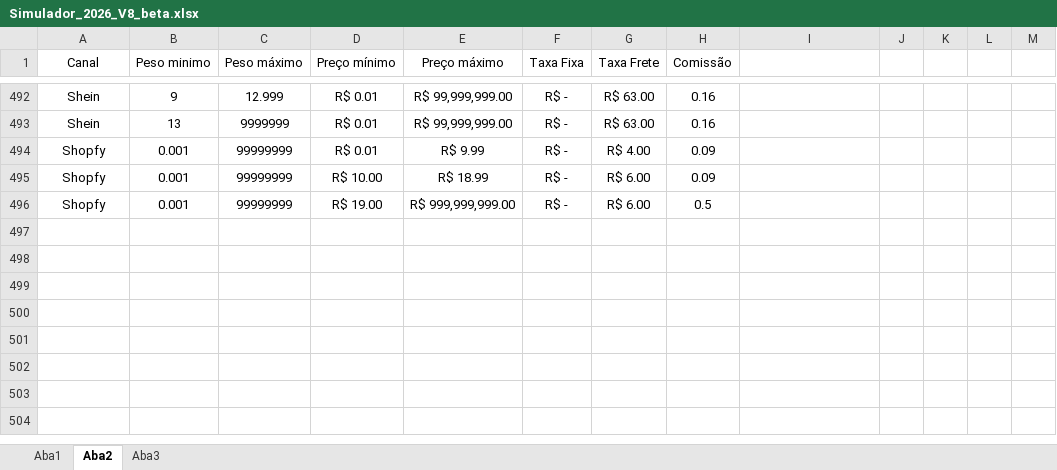
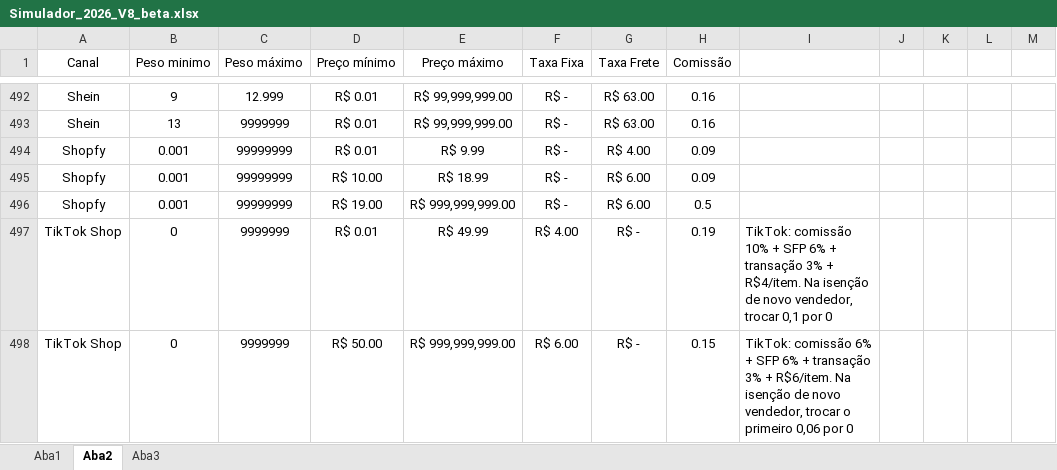
Before and after one commit to fabiohideki08-beep/shinsei_pricing, an Excel workbook: Simulador_2026_V8_beta.xlsx, sheet Aba2, drawn as a sheet; only a part is shown, gaps mark what is left out; values as stored, in another font and other column widths than the file's, no borders; the diff names each change by its address in the sheet, - before the commit and + after, or states it on an @@ line.

```diff
--- a/Simulador_2026_V8_beta.xlsx (sheet Aba2)
+++ b/Simulador_2026_V8_beta.xlsx (sheet Aba2)
+row 497: TikTok Shop | 0 | 9999999 | R$ 0.01 | R$ 49.99 | R$ 4.00 | R$ - | 0.19 | TikTok: comissão 10% + SFP 6% + transação 3% + R$4/item. Na isenção de novo vendedor, trocar 0,1 por 0
+row 498: TikTok Shop | 0 | 9999999 | R$ 50.00 | R$ 999,999,999.00 | R$ 6.00 | R$ - | 0.15 | TikTok: comissão 6% + SFP 6% + transação 3% + R$6/item. Na isenção de novo vendedor, trocar o primeiro 0,06 por 0
```
Also changed, not shown: sheet Aba1, sheet Aba3, formulas that keep their value, hidden cells, 4 other files.
